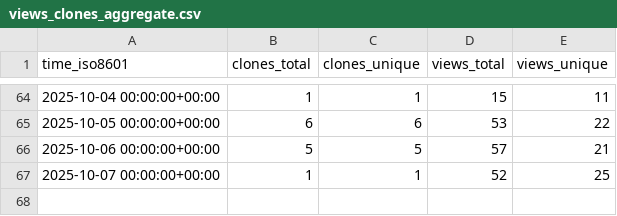
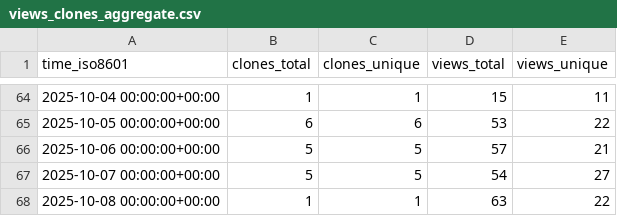
Before and after one commit to peff74/ESP32-C3_OLED, a CSV file: peff74/ESP32-C3_OLED/ghrs-data/views_clones_aggregate.csv, drawn as a sheet; only a part is shown, gaps mark what is left out.

```diff
--- a/peff74/ESP32-C3_OLED/ghrs-data/views_clones_aggregate.csv
+++ b/peff74/ESP32-C3_OLED/ghrs-data/views_clones_aggregate.csv
@@ -66,2 +66,3 @@ time_iso8601,clones_total,clones_unique,views_total,views_unique
 2025-10-06 00:00:00+00:00,5,5,57,21
-2025-10-07 00:00:00+00:00,1,1,52,25
+2025-10-07 00:00:00+00:00,5,5,54,27
+2025-10-08 00:00:00+00:00,1,1,63,22
```
Also changed, not shown: 1 other file.
